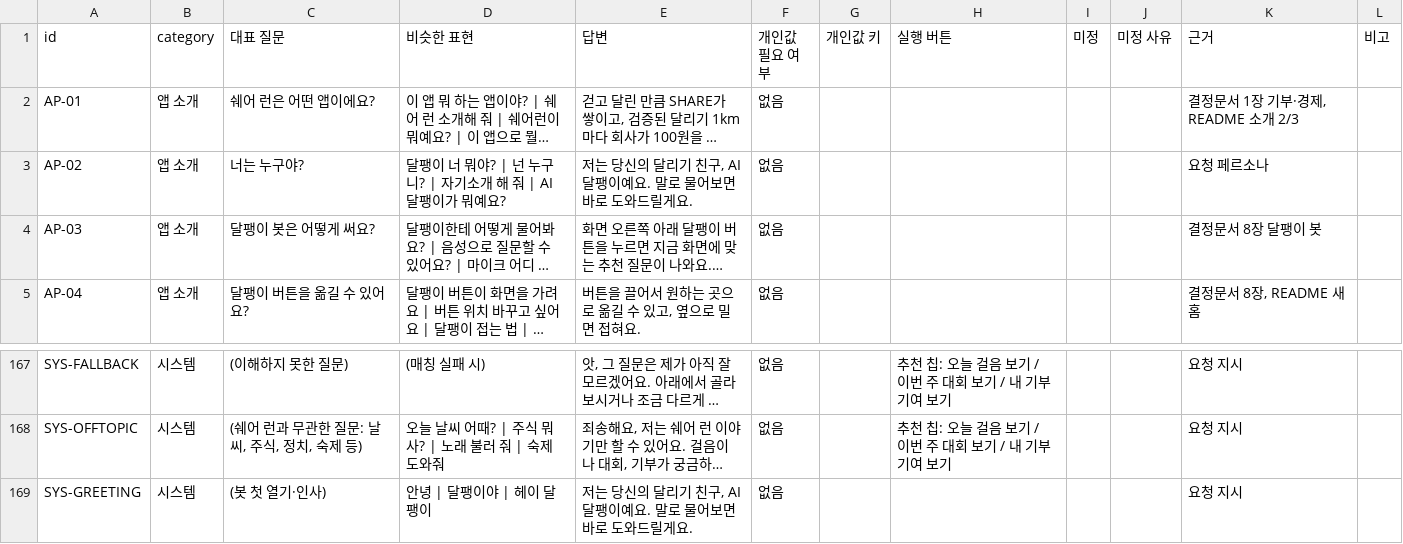
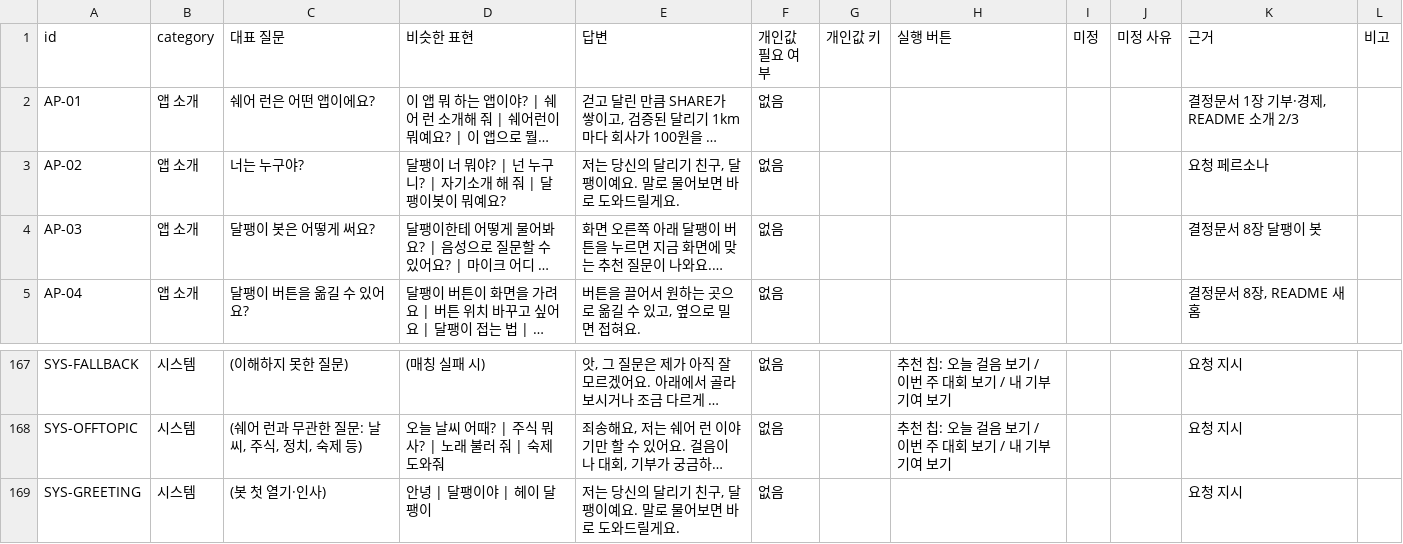
Before and after one commit to hsk0077-s/sharerun-challenge, a CSV file: docs/snail-bot-faq.csv, drawn as a sheet; only a part is shown, gaps mark what is left out; long unchanged cells end in …; the diff names each change by its address in the sheet, - before the commit and + after, or states it on an @@ line.

```diff
--- a/docs/snail-bot-faq.csv
+++ b/docs/snail-bot-faq.csv
-D3 (비슷한 표현): 달팽이 너 뭐야? | 넌 누구니? | 자기소개 해 줘 | AI 달팽이가 뭐예요?
+D3 (비슷한 표현): 달팽이 너 뭐야? | 넌 누구니? | 자기소개 해 줘 | 달팽이봇이 뭐예요?
-E3 (답변): 저는 당신의 달리기 친구, AI 달팽이예요. 말로 물어보면 바로 도와드릴게요.
+E3 (답변): 저는 당신의 달리기 친구, 달팽이예요. 말로 물어보면 바로 도와드릴게요.
-E169 (답변): 저는 당신의 달리기 친구, AI 달팽이예요. 말로 물어보면 바로 도와드릴게요.
+E169 (답변): 저는 당신의 달리기 친구, 달팽이예요. 말로 물어보면 바로 도와드릴게요.
```
Also changed, not shown: 4 other files.
